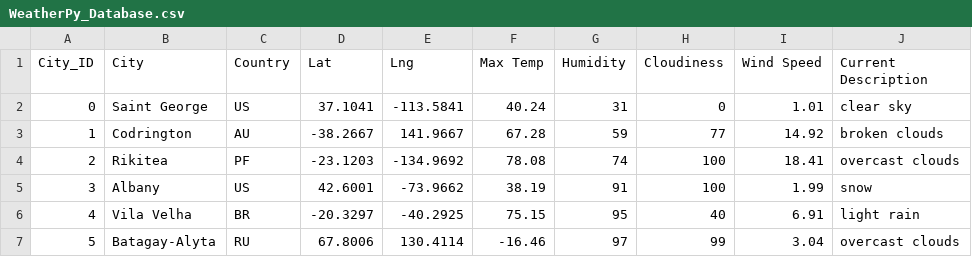
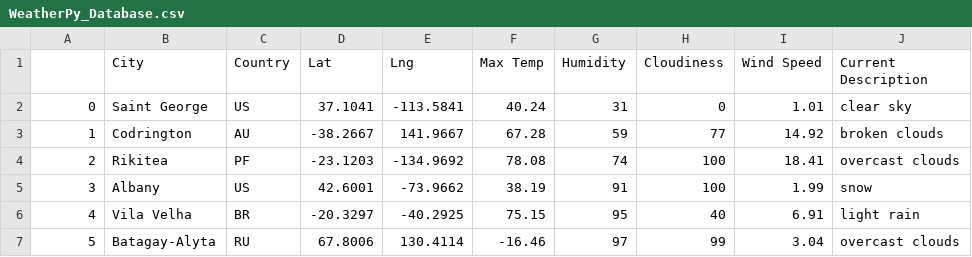
Before and after one commit to surbhibawaria/World_Weather_Analysis, a CSV file: Weather_Database/WeatherPy_Database.csv, drawn as a sheet; only a part is shown.

```diff
--- a/Weather_Database/WeatherPy_Database.csv
+++ b/Weather_Database/WeatherPy_Database.csv
@@ -1,2 +1,2 @@
-City_ID,City,Country,Lat,Lng,Max Temp,Humidity,Cloudiness,Wind Speed,Current Description
+,City,Country,Lat,Lng,Max Temp,Humidity,Cloudiness,Wind Speed,Current Description
 0,Saint George,US,37.1041,-113.5841,40.24,31,0,1.01,clear sky
```
Also changed, not shown: 1 other file.
